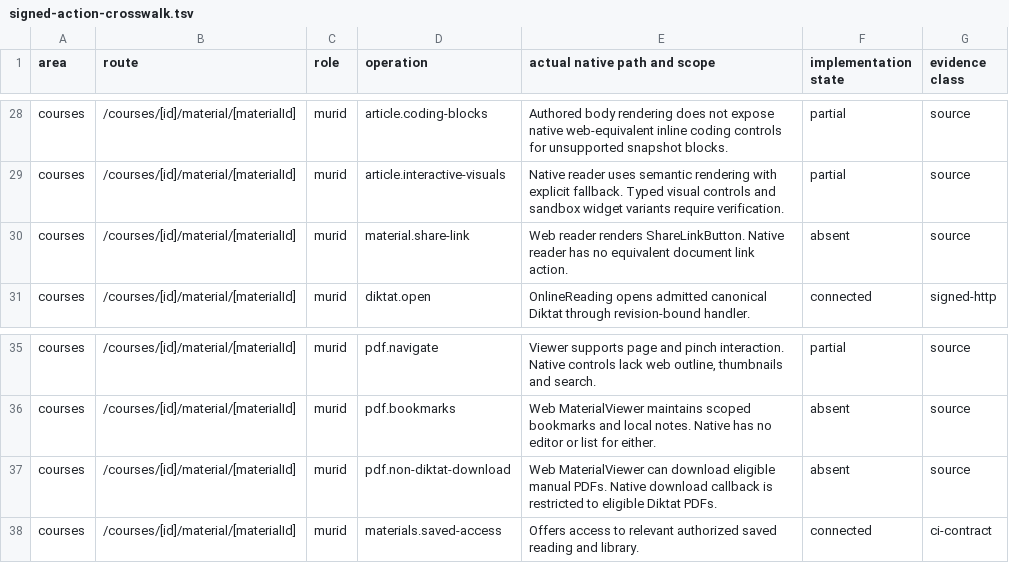
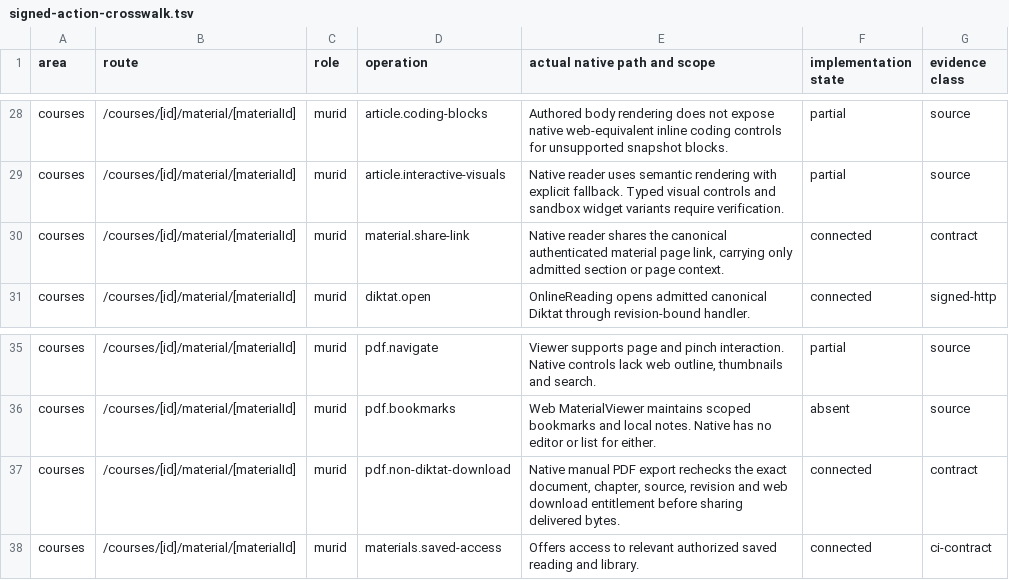
Before and after one commit to soezyxstt/zyxacademy, a TSV file: packages/native-parity/student/evidence/signed-action-crosswalk.tsv, drawn as a sheet; only a part is shown, gaps mark what is left out.

Commit message:
Share Student reading links and export authorized manual PDFs

```diff
--- a/packages/native-parity/student/evidence/signed-action-crosswalk.tsv
+++ b/packages/native-parity/student/evidence/signed-action-crosswalk.tsv
@@ -29,3 +29,3 @@ courses	/courses/[id]/material/[materialId]	murid	article.coding-blocks	Authored
 courses	/courses/[id]/material/[materialId]	murid	article.interactive-visuals	Native reader uses semantic rendering with explicit fallback. Typed visual controls and sandbox widget variants require verification.	partial	source
-courses	/courses/[id]/material/[materialId]	murid	material.share-link	Web reader renders ShareLinkButton. Native reader has no equivalent document link action.	absent	source
+courses	/courses/[id]/material/[materialId]	murid	material.share-link	Native reader shares the canonical authenticated material page link, carrying only admitted section or page context.	connected	contract
 courses	/courses/[id]/material/[materialId]	murid	diktat.open	OnlineReading opens admitted canonical Diktat through revision-bound handler.	connected	signed-http
@@ -36,3 +36,3 @@ courses	/courses/[id]/material/[materialId]	murid	pdf.navigate	Viewer supports p
 courses	/courses/[id]/material/[materialId]	murid	pdf.bookmarks	Web MaterialViewer maintains scoped bookmarks and local notes. Native has no editor or list for either.	absent	source
-courses	/courses/[id]/material/[materialId]	murid	pdf.non-diktat-download	Web MaterialViewer can download eligible manual PDFs. Native download callback is restricted to eligible Diktat PDFs.	absent	source
+courses	/courses/[id]/material/[materialId]	murid	pdf.non-diktat-download	Native manual PDF export rechecks the exact document, chapter, source, revision and web download entitlement before sharing delivered bytes.	connected	contract
 courses	/courses/[id]/material/[materialId]	murid	materials.saved-access	Offers access to relevant authorized saved reading and library.	connected	ci-contract
```
Also changed, not shown: 16 other files.
